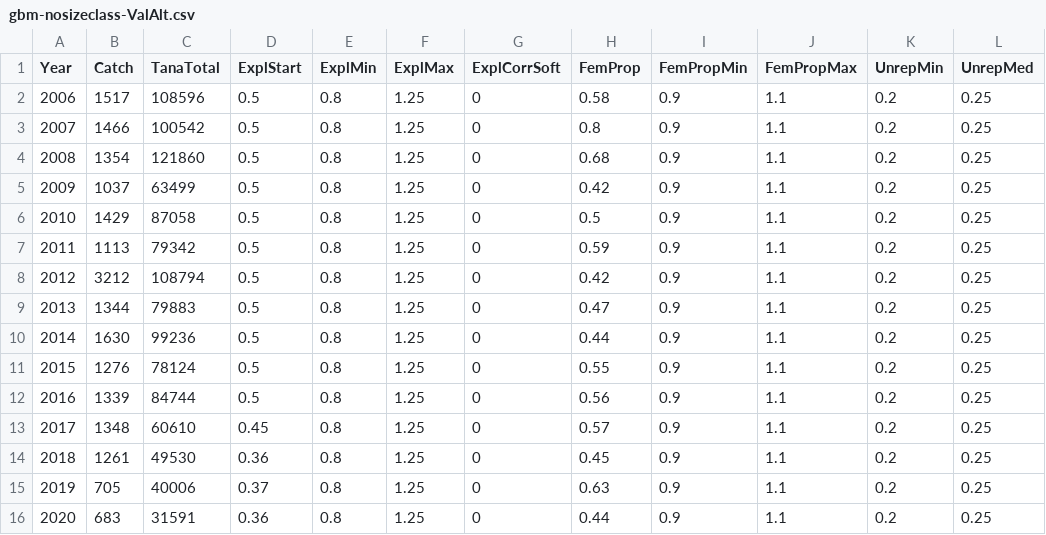
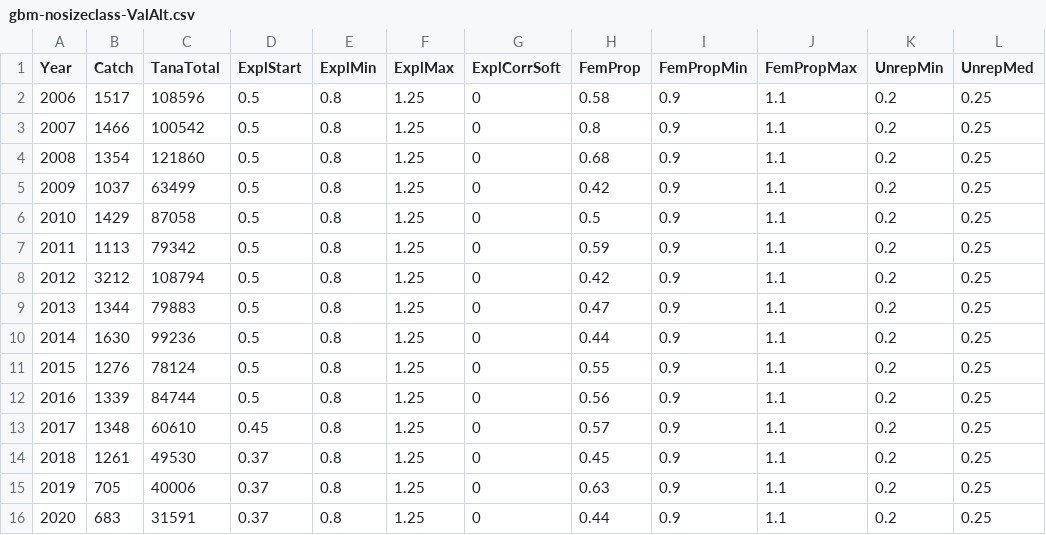
Before and after one commit to mortenfalkegard/Tana_status_assessment, a CSV file: data/rivers/gbm-nosizeclass-ValAlt.csv, drawn as a sheet; only a part is shown; the diff names each change by its address in the sheet, - before the commit and + after, or states it on an @@ line.

```diff
--- a/data/rivers/gbm-nosizeclass-ValAlt.csv
+++ b/data/rivers/gbm-nosizeclass-ValAlt.csv
-D14 (ExplStart): 0.36
+D14 (ExplStart): 0.37
-D16 (ExplStart): 0.36
+D16 (ExplStart): 0.37
```
Also changed, not shown: data/rivers/gbm-nosizeclass-Leavva.csv, data/rivers/gbm-nosizeclass-Uts.csv, 1 other file.
